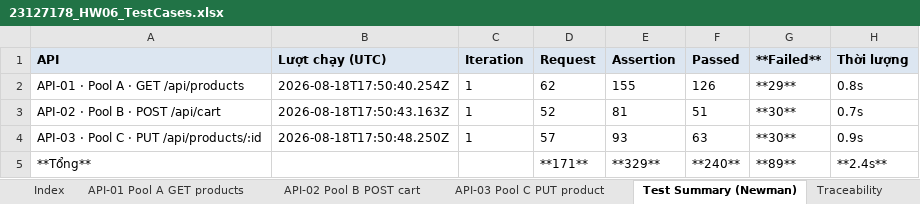
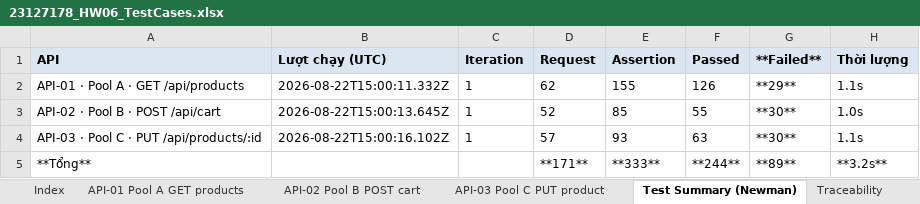
Before and after one commit to DuyITLOR/HW06-Api-Testing, an Excel workbook: excel/23127178_HW06_TestCases.xlsx, sheet Test Summary (Newman), drawn as a sheet; values as stored, in another font and other column widths than the file's, no borders; the diff names each change by its address in the sheet, - before the commit and + after, or states it on an @@ line.

Commit message:
docs: evidence screenshots, updated numbers, and the student review checklist
Screenshots are all captures of real artefacts: the REQUEST HEADERS table from the submitted Newman
report showing X-Student-Id: 23127178 on a real call to localhost:3000 (which covers both things
section 11 asks for in one image), the failed-assertion detail showing 'expected 404 but got 200' and
'expected 11 to deeply equal 0', both Actions run pages, and issue #336.

Submitted run is now the CI run 32580345226 rather than a local one, because port 3000 on the student's
machine is currently held by another project's kind cluster. Both environments produced the same 29/30/30,
the runner also serves on localhost, and the report says all of this in its limitations section.

Totals move to 333 assertions / 244 passed / 89 failed - API-02 gained four assertions from the
TC-CART-020/021 fix without changing its failure count.

The AI audit gains two interactions and errors #16-#18, including the one worth reading: the AI's own
audit pass had marked TC-CART-020/021 as VALID, so error #16 is concrete evidence for the limitation
already written at interaction #5 - a model does not find its own blind spots. Also adds a nine-line
human-review checklist, because that is the one deliverable nobody can fill in for the student: doing
it for them would be manufacturing the evidence section 11 penalises.

```diff
--- a/excel/23127178_HW06_TestCases.xlsx (sheet Test Summary (Newman))
+++ b/excel/23127178_HW06_TestCases.xlsx (sheet Test Summary (Newman))
-B2 (Lượt chạy (UTC)): 2026-08-18T17:50:40.254Z
+B2 (Lượt chạy (UTC)): 2026-08-22T15:00:11.332Z
-H2 (Thời lượng): 0.8s
+H2 (Thời lượng): 1.1s
-B3 (Lượt chạy (UTC)): 2026-08-18T17:50:43.163Z
+B3 (Lượt chạy (UTC)): 2026-08-22T15:00:13.645Z
-E3 (Assertion): 81
+E3 (Assertion): 85
-F3 (Passed): 51
+F3 (Passed): 55
-H3 (Thời lượng): 0.7s
+H3 (Thời lượng): 1.0s
-B4 (Lượt chạy (UTC)): 2026-08-18T17:50:48.250Z
+B4 (Lượt chạy (UTC)): 2026-08-22T15:00:16.102Z
-H4 (Thời lượng): 0.9s
+H4 (Thời lượng): 1.1s
-E5 (Assertion): **329**
+E5 (Assertion): **333**
-F5 (Passed): **240**
+F5 (Passed): **244**
-H5 (Thời lượng): **2.4s**
+H5 (Thời lượng): **3.2s**
```
Also changed, not shown: sheet API-02 Pool B POST cart, sheet Traceability, 34 other files.
